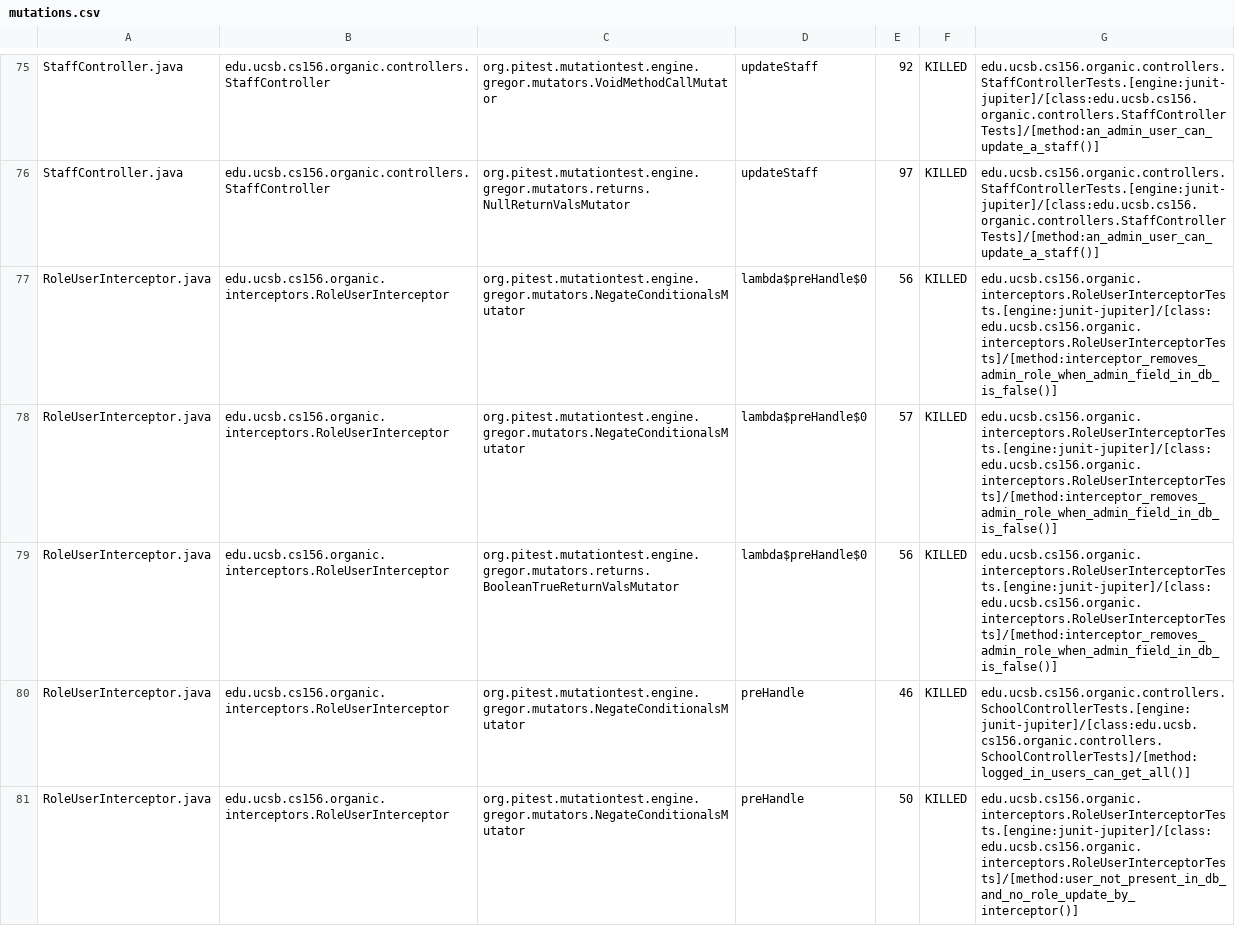
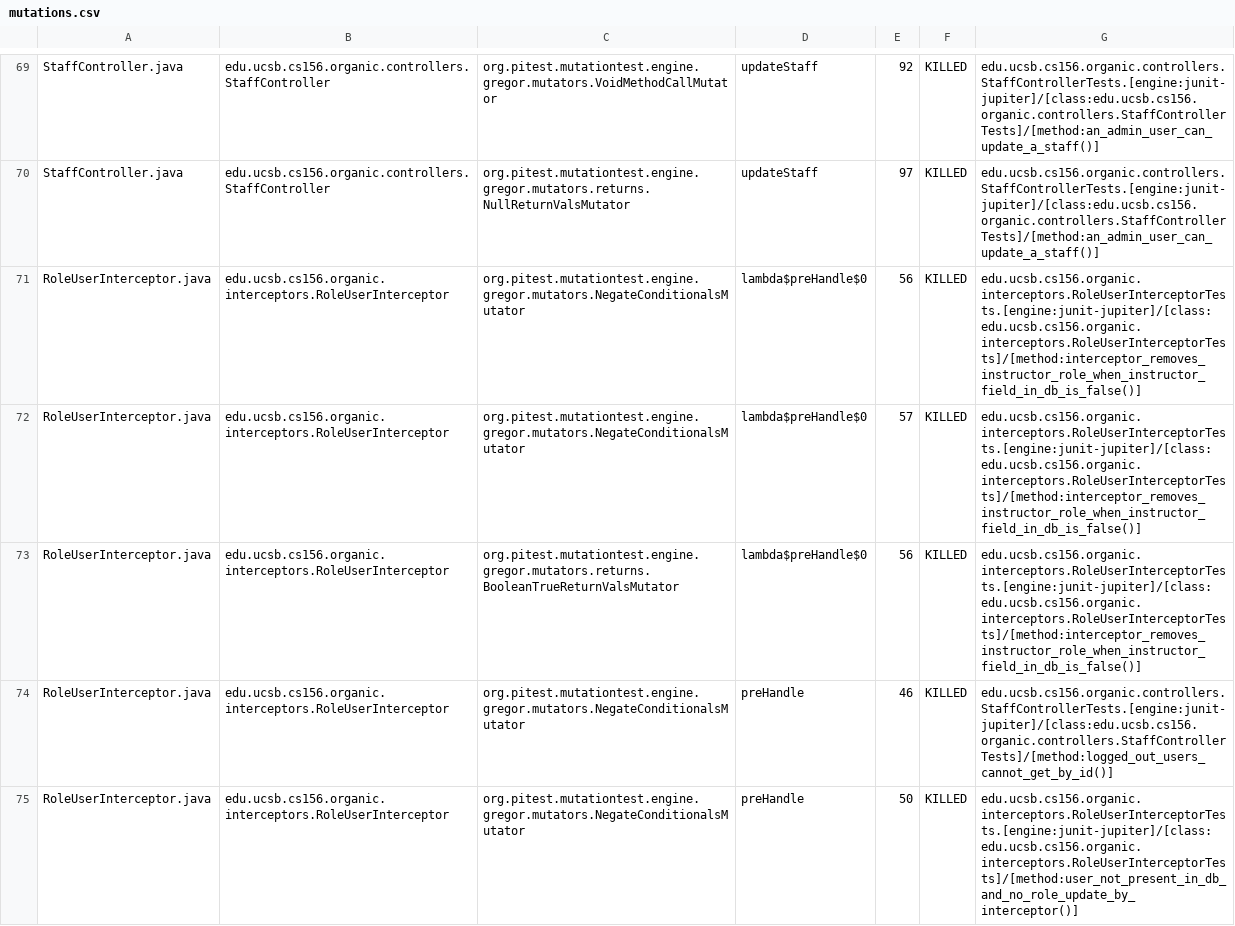
Before and after one commit to ucsb-cs156-s24/proj-organic-s24-5pm-1, a CSV file: prs/15/pitest/mutations.csv, drawn as a sheet; only a part is shown, gaps mark what is left out; the diff covers the shown part only.

Commit message:
Deploying to gh-pages from @ ucsb-cs156-s24/proj-organic-s24-5pm-1@617a0b4aec9eab4123757f21c1005fe4724bf7c4 🚀

```diff
--- a/prs/15/pitest/mutations.csv
+++ b/prs/15/pitest/mutations.csv
@@ -76,6 +70,6 @@ StaffController.java,edu.ucsb.cs156.organic.controllers.StaffController,org.pite
 StaffController.java,edu.ucsb.cs156.organic.controllers.StaffController,org.pitest.mutationtest.engine.gregor.mutators.returns.NullReturnValsMutator,updateStaff,97,KILLED,edu.ucsb.cs156.organic.controllers.StaffControllerTests.[engine:junit-jupiter]/[class:edu.ucsb.cs156.organic.controllers.StaffControllerTests]/[method:an_admin_user_can_update_a_staff()]
-RoleUserInterceptor.java,edu.ucsb.cs156.organic.interceptors.RoleUserInterceptor,org.pitest.mutationtest.engine.gregor.mutators.NegateConditionalsMutator,lambda$preHandle$0,56,KILLED,edu.ucsb.cs156.organic.interceptors.RoleUserInterceptorTests.[engine:junit-jupiter]/[class:edu.ucsb.cs156.organic.interceptors.RoleUserInterceptorTests]/[method:interceptor_removes_admin_role_when_admin_field_in_db_is_false()]
-RoleUserInterceptor.java,edu.ucsb.cs156.organic.interceptors.RoleUserInterceptor,org.pitest.mutationtest.engine.gregor.mutators.NegateConditionalsMutator,lambda$preHandle$0,57,KILLED,edu.ucsb.cs156.organic.interceptors.RoleUserInterceptorTests.[engine:junit-jupiter]/[class:edu.ucsb.cs156.organic.interceptors.RoleUserInterceptorTests]/[method:interceptor_removes_admin_role_when_admin_field_in_db_is_false()]
-RoleUserInterceptor.java,edu.ucsb.cs156.organic.interceptors.RoleUserInterceptor,org.pitest.mutationtest.engine.gregor.mutators.returns.BooleanTrueReturnValsMutator,lambda$preHandle$0,56,KILLED,edu.ucsb.cs156.organic.interceptors.RoleUserInterceptorTests.[engine:junit-jupiter]/[class:edu.ucsb.cs156.organic.interceptors.RoleUserInterceptorTests]/[method:interceptor_removes_admin_role_when_admin_field_in_db_is_false()]
-RoleUserInterceptor.java,edu.ucsb.cs156.organic.interceptors.RoleUserInterceptor,org.pitest.mutationtest.engine.gregor.mutators.NegateConditionalsMutator,preHandle,46,KILLED,edu.ucsb.cs156.organic.controllers.SchoolControllerTests.[engine:junit-jupiter]/[class:edu.ucsb.cs156.organic.controllers.SchoolControllerTests]/[method:logged_in_users_can_get_all()]
+RoleUserInterceptor.java,edu.ucsb.cs156.organic.interceptors.RoleUserInterceptor,org.pitest.mutationtest.engine.gregor.mutators.NegateConditionalsMutator,lambda$preHandle$0,56,KILLED,edu.ucsb.cs156.organic.interceptors.RoleUserInterceptorTests.[engine:junit-jupiter]/[class:edu.ucsb.cs156.organic.interceptors.RoleUserInterceptorTests]/[method:interceptor_removes_instructor_role_when_instructor_field_in_db_is_false()]
+RoleUserInterceptor.java,edu.ucsb.cs156.organic.interceptors.RoleUserInterceptor,org.pitest.mutationtest.engine.gregor.mutators.NegateConditionalsMutator,lambda$preHandle$0,57,KILLED,edu.ucsb.cs156.organic.interceptors.RoleUserInterceptorTests.[engine:junit-jupiter]/[class:edu.ucsb.cs156.organic.interceptors.RoleUserInterceptorTests]/[method:interceptor_removes_instructor_role_when_instructor_field_in_db_is_false()]
+RoleUserInterceptor.java,edu.ucsb.cs156.organic.interceptors.RoleUserInterceptor,org.pitest.mutationtest.engine.gregor.mutators.returns.BooleanTrueReturnValsMutator,lambda$preHandle$0,56,KILLED,edu.ucsb.cs156.organic.interceptors.RoleUserInterceptorTests.[engine:junit-jupiter]/[class:edu.ucsb.cs156.organic.interceptors.RoleUserInterceptorTests]/[method:interceptor_removes_instructor_role_when_instructor_field_in_db_is_false()]
+RoleUserInterceptor.java,edu.ucsb.cs156.organic.interceptors.RoleUserInterceptor,org.pitest.mutationtest.engine.gregor.mutators.NegateConditionalsMutator,preHandle,46,KILLED,edu.ucsb.cs156.organic.controllers.StaffControllerTests.[engine:junit-jupiter]/[class:edu.ucsb.cs156.organic.controllers.StaffControllerTests]/[method:logged_out_users_cannot_get_by_id()]
 RoleUserInterceptor.java,edu.ucsb.cs156.organic.interceptors.RoleUserInterceptor,org.pitest.mutationtest.engine.gregor.mutators.NegateConditionalsMutator,preHandle,50,KILLED,edu.ucsb.cs156.organic.interceptors.RoleUserInterceptorTests.[engine:junit-jupiter]/[class:edu.ucsb.cs156.organic.interceptors.RoleUserInterceptorTests]/[method:user_not_present_in_db_and_no_role_update_by_interceptor()]
```
Also changed, not shown: 4 added rows, 7 removed rows and 17 edited cells elsewhere in this file, 21 other files.
